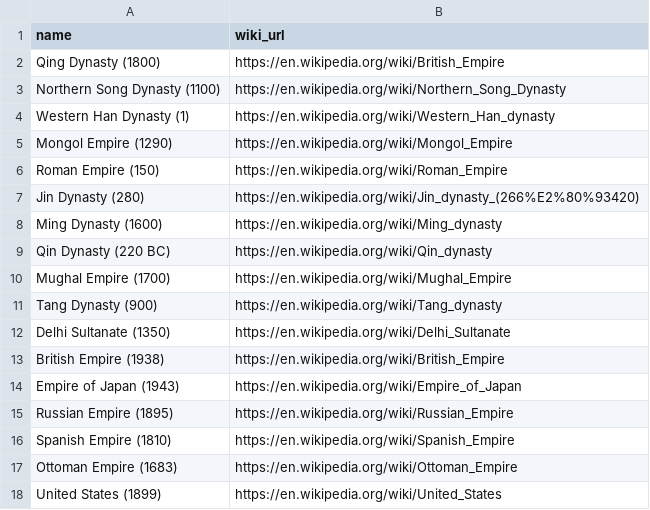
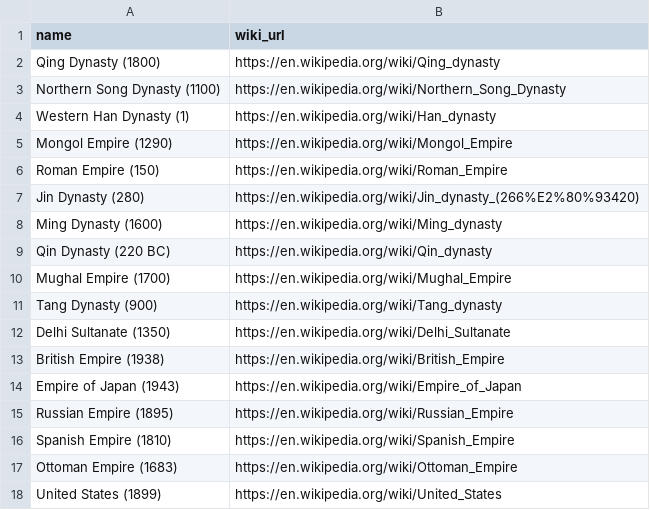
Before and after one commit to IonImpulse/ranking-engine, a CSV file: data/empires.csv, drawn as a sheet.

Commit message:
fixes to empire csv

```diff
--- a/data/empires.csv
+++ b/data/empires.csv
@@ -1,5 +1,5 @@
 name,wiki_url
-Qing Dynasty (1800),https://en.wikipedia.org/wiki/British_Empire
+Qing Dynasty (1800),https://en.wikipedia.org/wiki/Qing_dynasty
 Northern Song Dynasty (1100),https://en.wikipedia.org/wiki/Northern_Song_Dynasty
-Western Han Dynasty (1),https://en.wikipedia.org/wiki/Western_Han_dynasty
+Western Han Dynasty (1),https://en.wikipedia.org/wiki/Han_dynasty
 Mongol Empire (1290),https://en.wikipedia.org/wiki/Mongol_Empire
```
Also changed, not shown: 1 other file.
